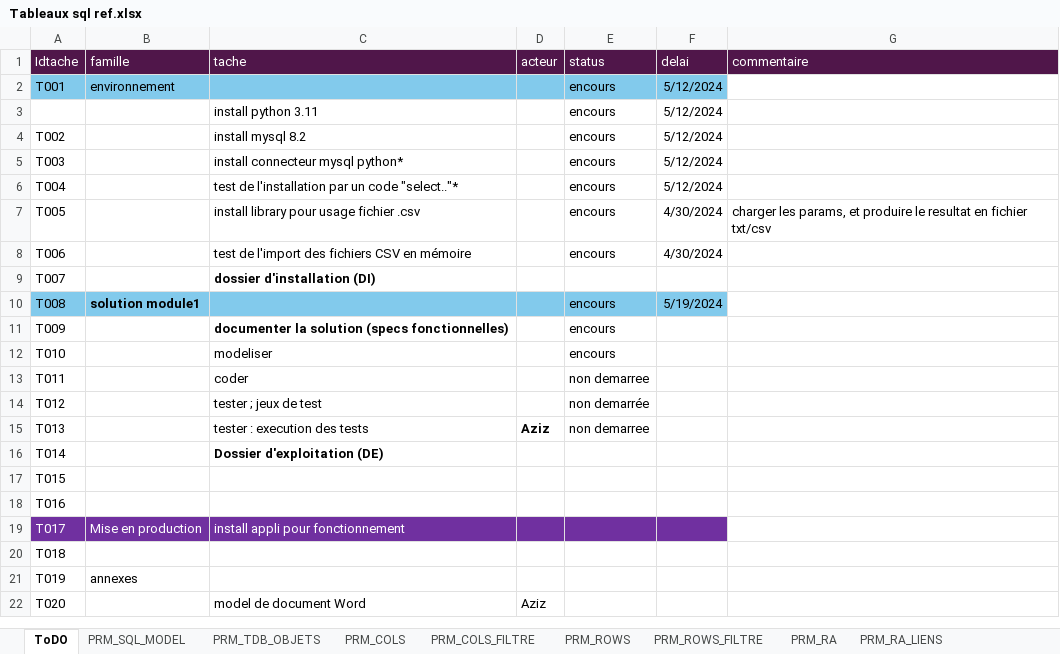
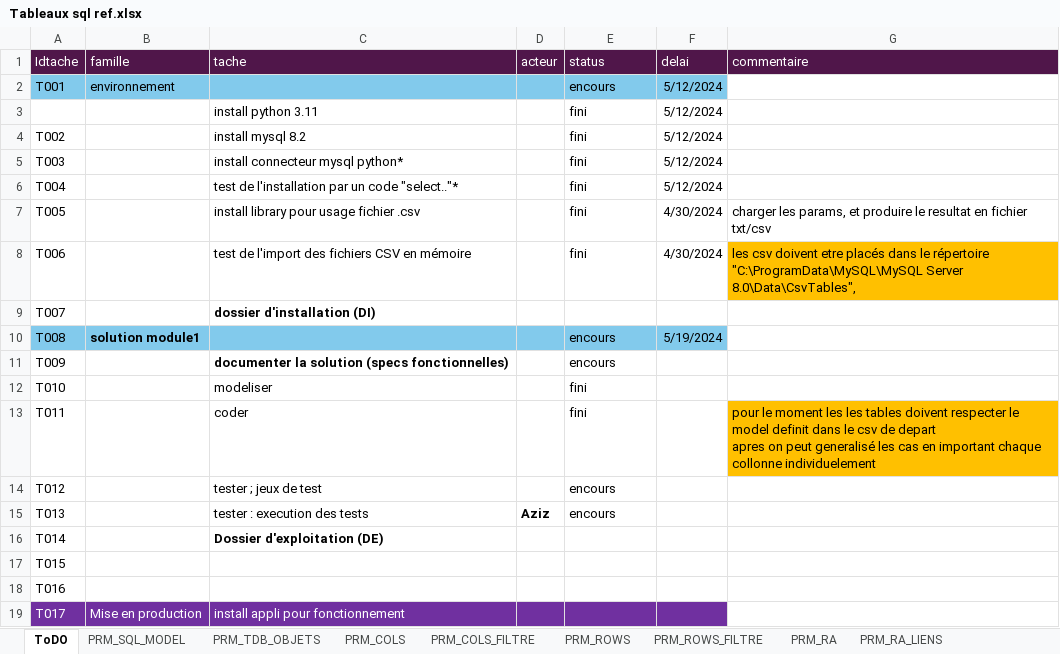
Before and after one commit to ilyasstop500/Mission, an Excel workbook: Partie 1 - RefSQL/Excel/Tableaux sql ref.xlsx, sheet ToDO, drawn as a sheet; only a part is shown; the shorter side is filled out with more unchanged rows; values as stored, in another font and other column widths than the file's, no borders; ↵ is a line break in a cell; the diff names each change by its address in the sheet, - before the commit and + after, or states it on an @@ line.

```diff
--- a/Partie 1 - RefSQL/Excel/Tableaux sql ref.xlsx (sheet ToDO)
+++ b/Partie 1 - RefSQL/Excel/Tableaux sql ref.xlsx (sheet ToDO)
-E3:E8 (status): encours
+E3:E8 (status): fini
-G8 (commentaire): (empty)
+G8 (commentaire): les csv doivent etre placés dans le répertoire "C:\ProgramData\MySQL\MySQL Server 8.0\Data\CsvTables",
-G8 fill: none
+G8 fill: #FFC000
-E12 (status): encours
+E12 (status): fini
-E13 (status): non demarree
+E13 (status): fini
-G13 (commentaire): (empty)
+G13 (commentaire): pour le moment les les tables doivent respecter le model definit dans le csv de depart ↵ apres on peut generalisé les cas en important chaque collonne individuelement
-G13 fill: none
+G13 fill: #FFC000
-E14 (status): non demarrée
+E14 (status): encours
-E15 (status): non demarree
+E15 (status): encours
```
Also changed, not shown: 4 other files.
